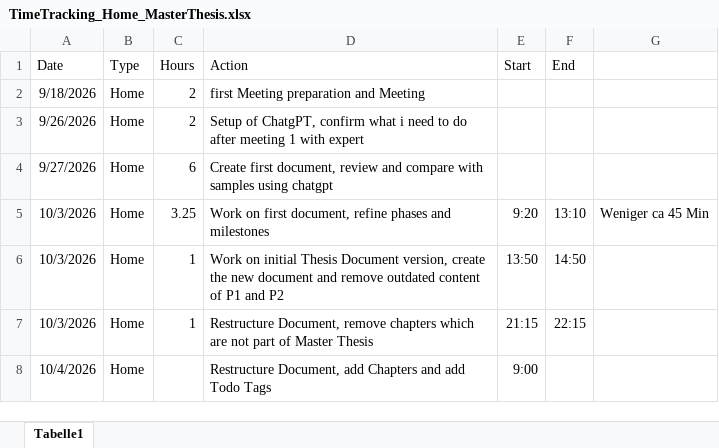
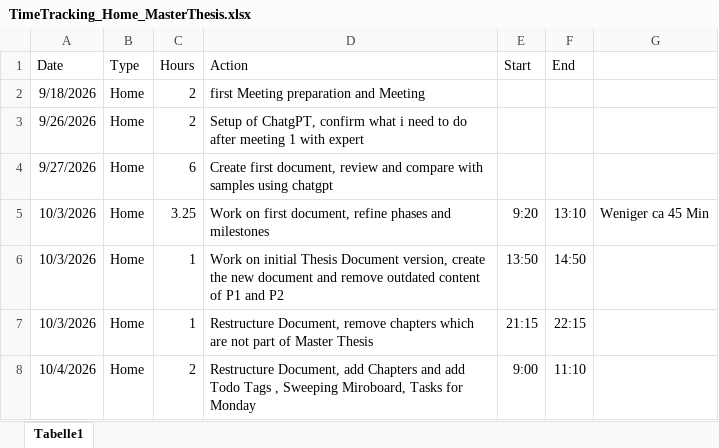
Before and after one commit to MehrLinard/MSE_MasterThesis, an Excel workbook: documents/TimeTracking_Home_MasterThesis.xlsx, sheet Tabelle1, drawn as a sheet; values as stored, in another font and other column widths than the file's, no borders; the diff names each change by its address in the sheet, - before the commit and + after, or states it on an @@ line.

Commit message:
signed document and updated timetracking

```diff
--- a/documents/TimeTracking_Home_MasterThesis.xlsx (sheet Tabelle1)
+++ b/documents/TimeTracking_Home_MasterThesis.xlsx (sheet Tabelle1)
-C8 (Hours): (empty)
+C8 (Hours): 2
-D8 (Action): …Todo Tags
+D8 (Action): …Todo Tags , Sweeping Miroboard, Tasks for Monday
-F8 (End): (empty)
+F8 (End): 11:10
```
Also changed, not shown: 1 other file.
